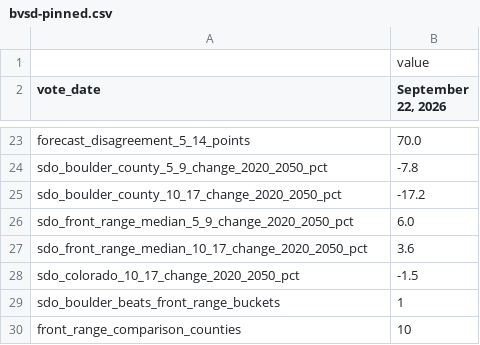
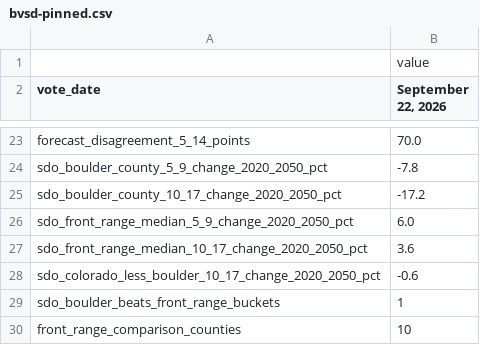
Before and after one commit to brianckeegan/charting-boulder, a CSV file: 2026-09-bvsd/output/bvsd-pinned.csv, drawn as a sheet; only a part is shown, gaps mark what is left out; removed rows and columns are numbered as before the commit, all else as after; the diff names each change by its address in the sheet, - before the commit and + after, or states it on an @@ line.

```diff
--- a/2026-09-bvsd/output/bvsd-pinned.csv
+++ b/2026-09-bvsd/output/bvsd-pinned.csv
-row 28: sdo_colorado_10_17_change_2020_2050_pct | -1.5
+row 28: sdo_colorado_less_boulder_10_17_change_2020_2050_pct | -0.6
```
Also changed, not shown: 3 other files.
